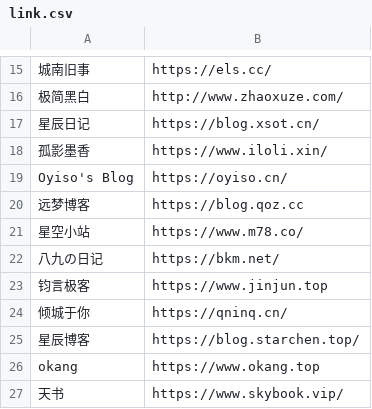
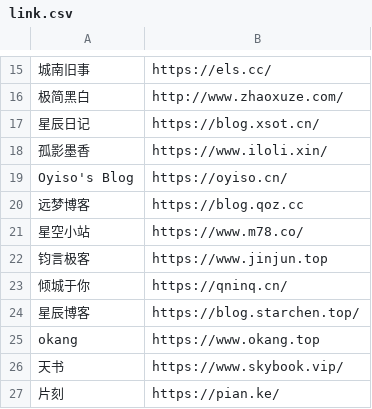
Before and after one commit to wulintang/check-flink, a CSV file: link.csv, drawn as a sheet; only a part is shown, gaps mark what is left out; the shorter side is filled out with more unchanged rows; the diff names each change by its address in the sheet, - before the commit and + after, or states it on an @@ line.

Commit message:
Update link.csv

```diff
--- a/link.csv
+++ b/link.csv
-row 22: 八九の日记 | https://bkm.net/
```
